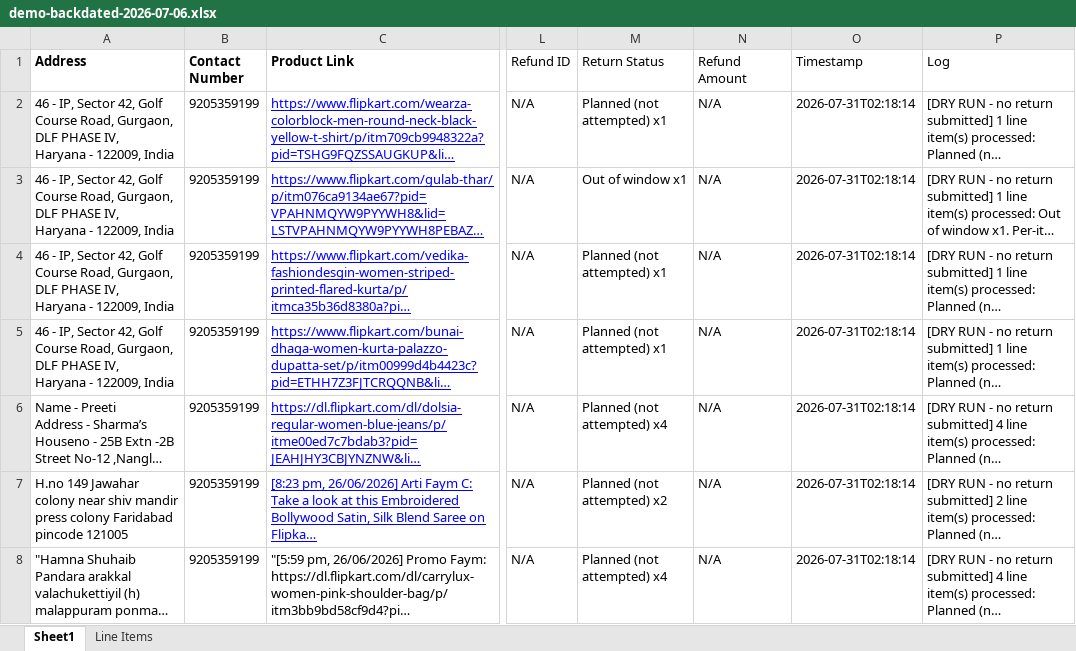
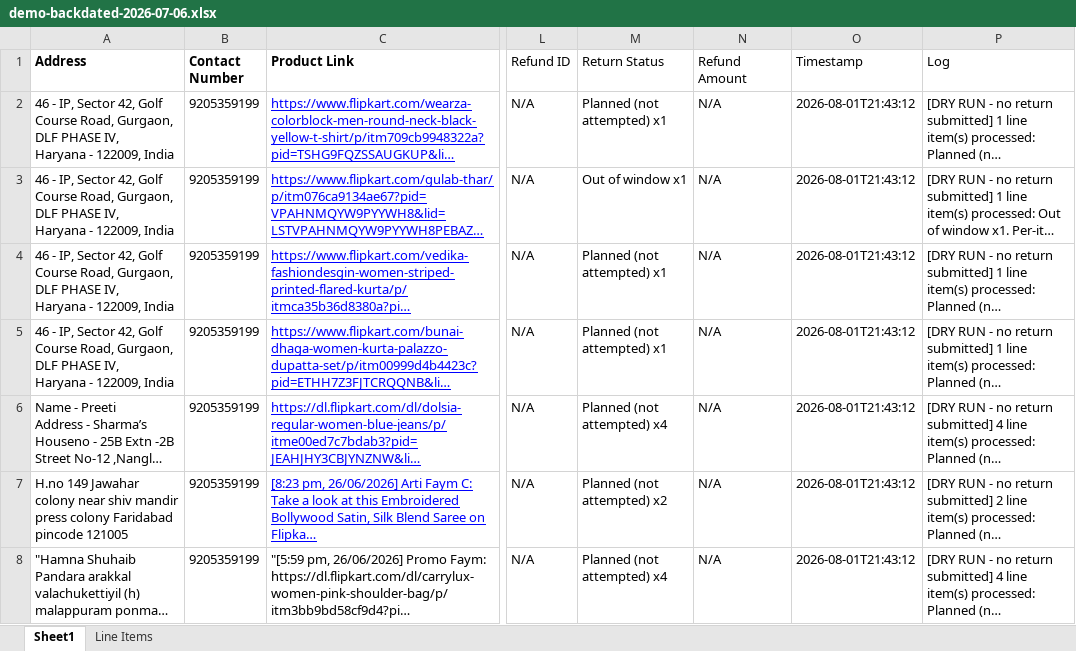
Before and after one commit to navanil2702/Faym-Task, an Excel workbook: data/demo-backdated-2026-07-06.xlsx, sheet Sheet1, drawn as a sheet; only a part is shown, gaps mark what is left out; long unchanged cells end in …; values as stored, in another font and other column widths than the file's, no borders; the diff names each change by its address in the sheet, - before the commit and + after, or states it on an @@ line.

```diff
--- a/data/demo-backdated-2026-07-06.xlsx (sheet Sheet1)
+++ b/data/demo-backdated-2026-07-06.xlsx (sheet Sheet1)
-O2:O8 (Timestamp): 2026-07-31T02:18:14
+O2:O8 (Timestamp): 2026-08-01T21:43:12
```
Also changed, not shown: sheet Line Items, data/Faym Status Test Orders-results.xlsx, 18 other files.
